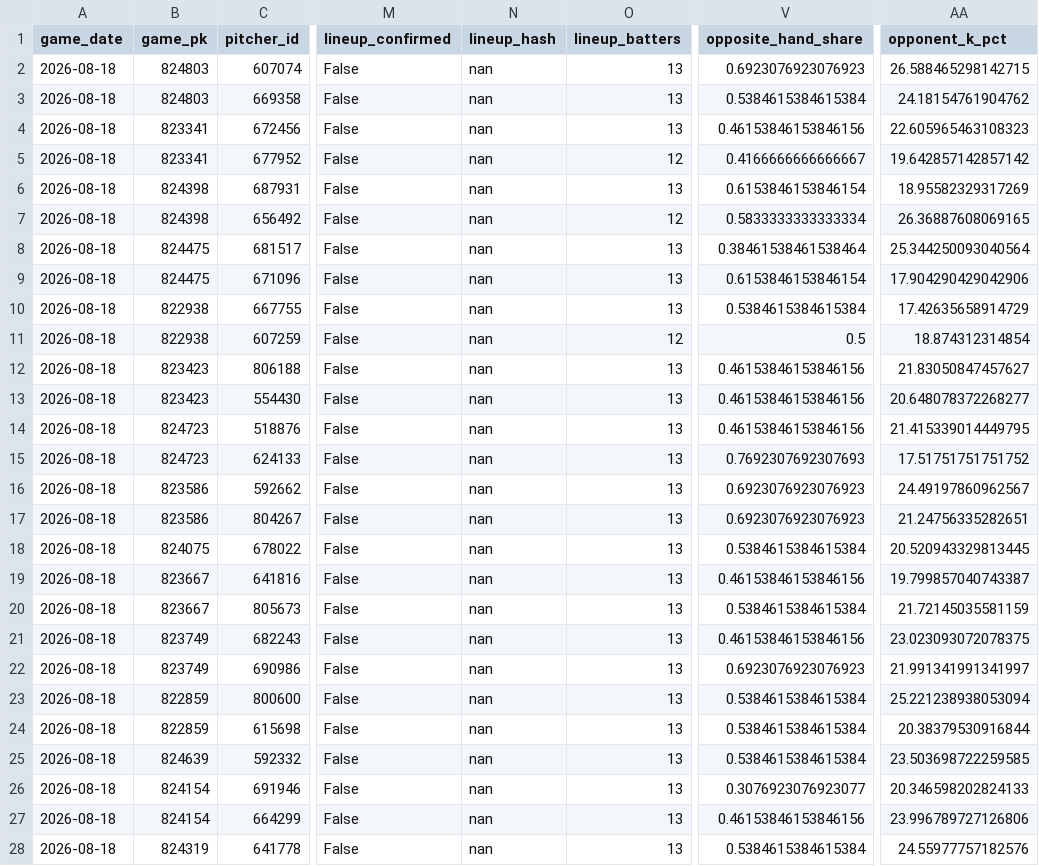
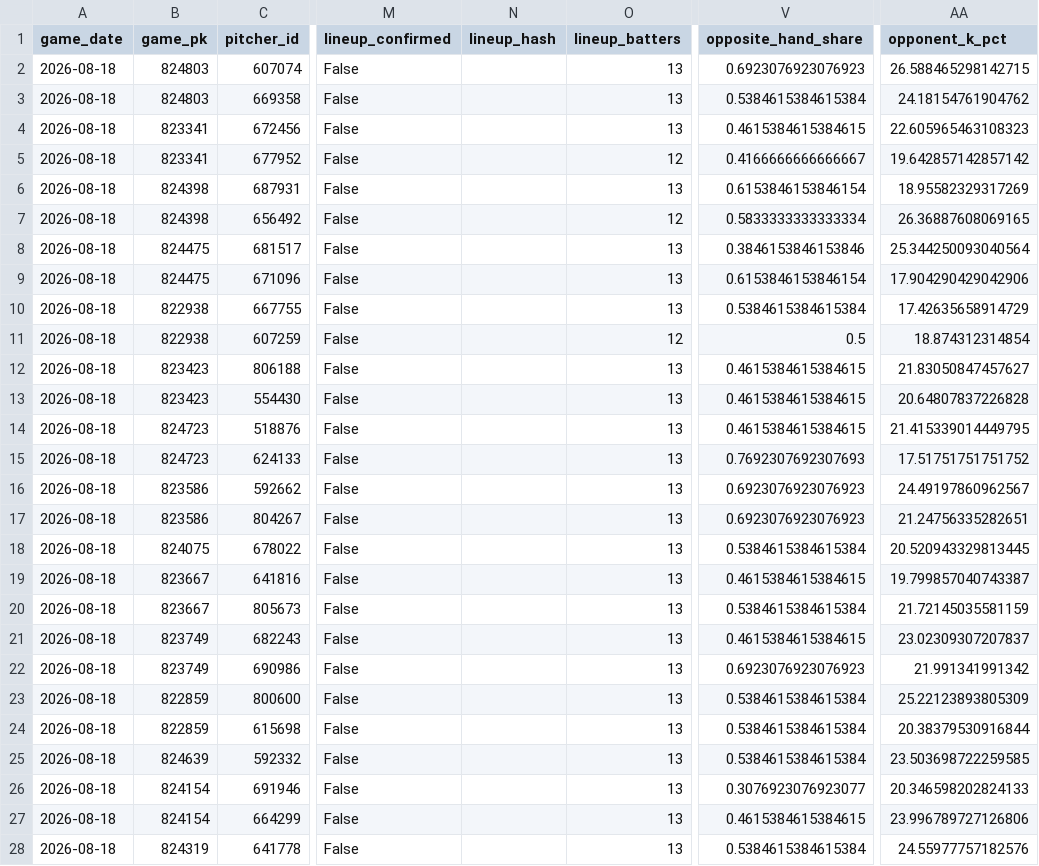
Before and after one commit to KingTud88/MLB-Prop-App, a CSV file: data/handedness_matchup_context_log.csv, drawn as a sheet; only a part is shown, gaps mark what is left out; the diff covers the shown part only; the diff names each change by its address in the sheet, - before the commit and + after, or states it on an @@ line.

```diff
--- a/data/handedness_matchup_context_log.csv
+++ b/data/handedness_matchup_context_log.csv
-N2:N28 (lineup_hash): nan
+N2:N28 (lineup_hash): (empty)
-V4 (opposite_hand_share): 0.46153846153846156
+V4 (opposite_hand_share): 0.4615384615384615
-V8 (opposite_hand_share): 0.38461538461538464
+V8 (opposite_hand_share): 0.3846153846153846
-V12:V14 (opposite_hand_share): 0.46153846153846156
+V12:V14 (opposite_hand_share): 0.4615384615384615
-AA13 (opponent_k_pct): 20.648078372268277
+AA13 (opponent_k_pct): 20.64807837226828
-V19 (opposite_hand_share): 0.46153846153846156
+V19 (opposite_hand_share): 0.4615384615384615
-V21 (opposite_hand_share): 0.46153846153846156
+V21 (opposite_hand_share): 0.4615384615384615
-AA21 (opponent_k_pct): 23.023093072078375
+AA21 (opponent_k_pct): 23.02309307207837
-AA22 (opponent_k_pct): 21.991341991341997
+AA22 (opponent_k_pct): 21.991341991342
-AA23 (opponent_k_pct): 25.221238938053094
+AA23 (opponent_k_pct): 25.22123893805309
-V27 (opposite_hand_share): 0.46153846153846156
+V27 (opposite_hand_share): 0.4615384615384615
```
Also changed, not shown: 1 edited cell elsewhere in this file, data/projection_log.csv.
